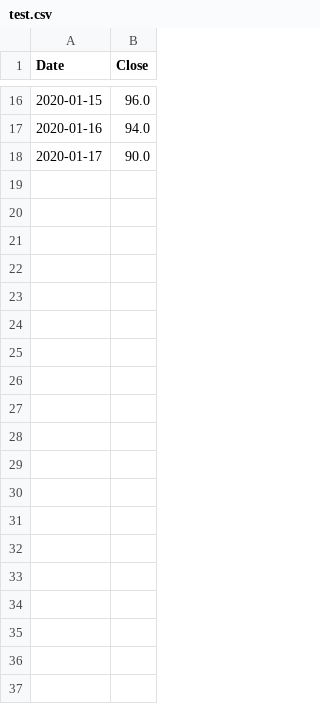
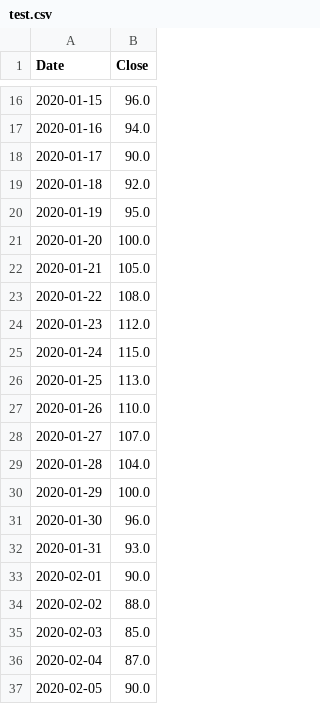
Before and after one commit to bdesia/MSTGAM-4trading, a CSV file: data/test.csv, drawn as a sheet; only a part is shown, gaps mark what is left out; the diff covers the shown part only; the diff names each change by its address in the sheet, - before the commit and + after, or states it on an @@ line.

```diff
--- a/data/test.csv
+++ b/data/test.csv
+row 19: 2020-01-18 | 92.0
+row 20: 2020-01-19 | 95.0
+row 21: 2020-01-20 | 100.0
+row 22: 2020-01-21 | 105.0
+row 23: 2020-01-22 | 108.0
+row 24: 2020-01-23 | 112.0
+row 25: 2020-01-24 | 115.0
+row 26: 2020-01-25 | 113.0
+row 27: 2020-01-26 | 110.0
+row 28: 2020-01-27 | 107.0
+row 29: 2020-01-28 | 104.0
+row 30: 2020-01-29 | 100.0
+row 31: 2020-01-30 | 96.0
+row 32: 2020-01-31 | 93.0
+row 33: 2020-02-01 | 90.0
+row 34: 2020-02-02 | 88.0
+row 35: 2020-02-03 | 85.0
+row 36: 2020-02-04 | 87.0
+row 37: 2020-02-05 | 90.0
```
Also changed, not shown: 13 added rows elsewhere in this file, 2 other files.
